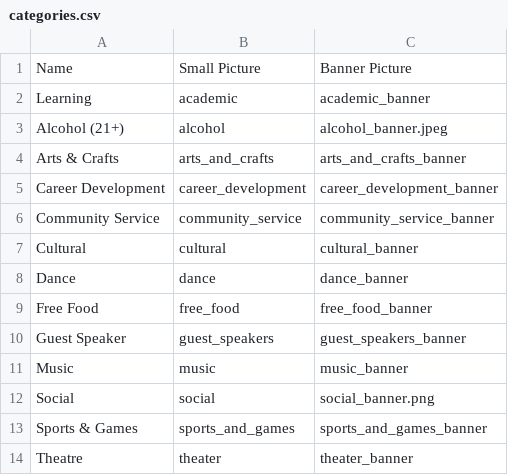
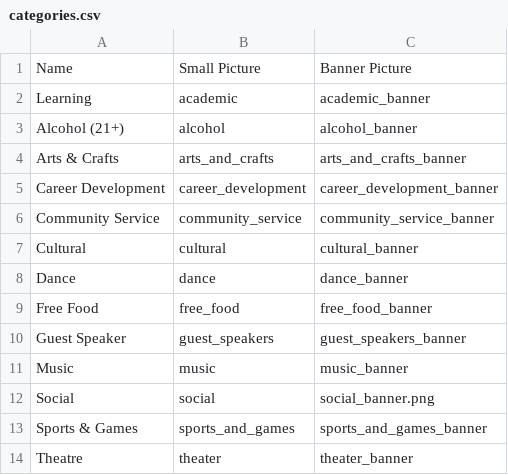
Before and after one commit to kanki6315/B-InvolvedAndroid, a CSV file: BInvolved/app/src/main/res/raw/categories.csv, drawn as a sheet.

Commit message:
fixed some issues found in the most recent commit; need to figure out how to get the banner photos on the home page to link to specific events while also supporting the slide feature

```diff
--- a/BInvolved/app/src/main/res/raw/categories.csv
+++ b/BInvolved/app/src/main/res/raw/categories.csv
@@ -2,3 +2,3 @@ Name,Small Picture,Banner Picture
 Learning,academic,academic_banner
-Alcohol (21+),alcohol,alcohol_banner.jpeg
+Alcohol (21+),alcohol,alcohol_banner
 Arts & Crafts,arts_and_crafts,arts_and_crafts_banner
```
Also changed, not shown: 4 other files.
